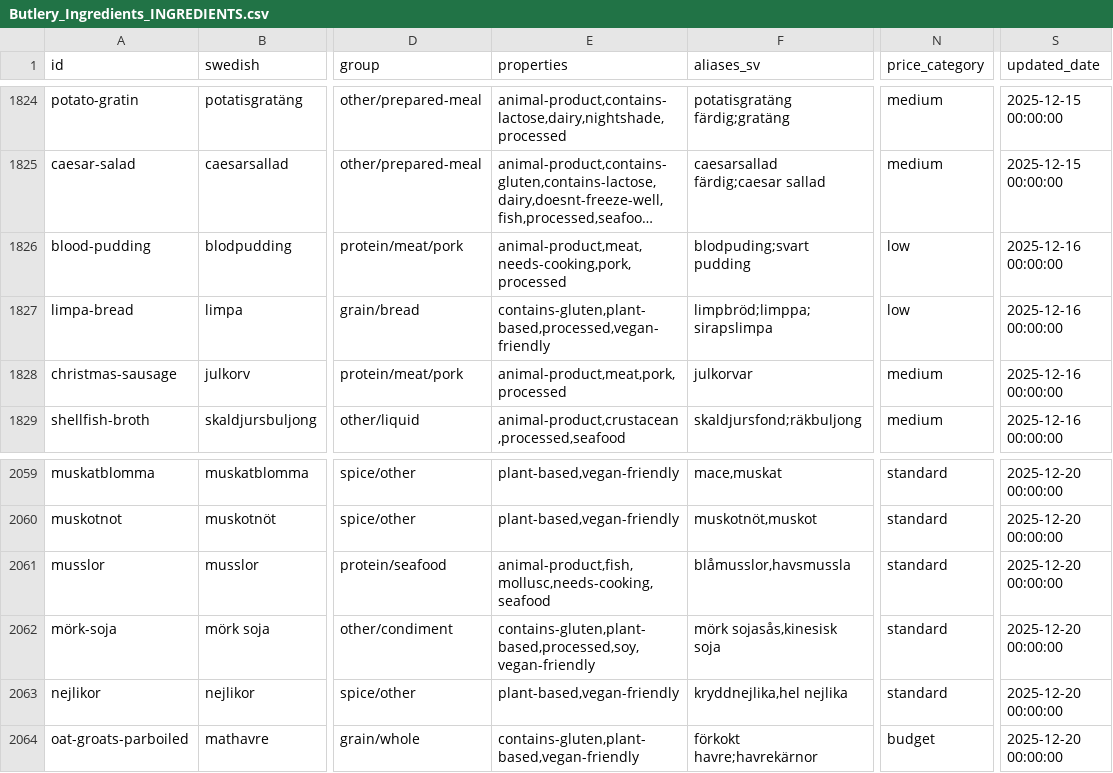
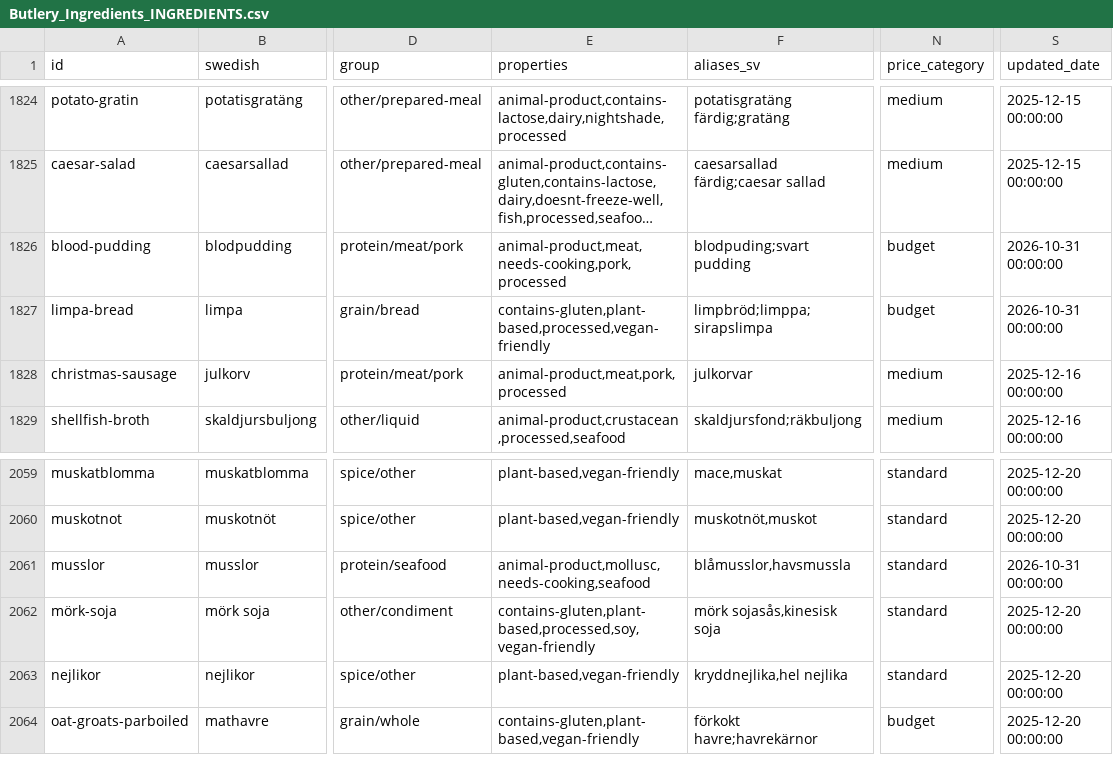
Before and after one commit to Malingisslen/butlery, a CSV file: docs/tagging/data/Butlery_Ingredients_INGREDIENTS.csv, drawn as a sheet; only a part is shown, gaps mark what is left out; long unchanged cells end in …; the diff covers the shown part only; the diff names each change by its address in the sheet, - before the commit and + after, or states it on an @@ line.

```diff
--- a/docs/tagging/data/Butlery_Ingredients_INGREDIENTS.csv
+++ b/docs/tagging/data/Butlery_Ingredients_INGREDIENTS.csv
-N1826:N1827 (price_category): low
+N1826:N1827 (price_category): budget
-S1826:S1827 (updated_date): 2025-12-16 00:00:00
+S1826:S1827 (updated_date): 2026-10-31 00:00:00
-E2061 (properties): animal-product,fish,mollusc,needs-cooking,seafood
+E2061 (properties): animal-product,mollusc,needs-cooking,seafood
-S2061 (updated_date): 2025-12-20 00:00:00
+S2061 (updated_date): 2026-10-31 00:00:00
```
Also changed, not shown: 34 edited cells elsewhere in this file, 5 other files.
